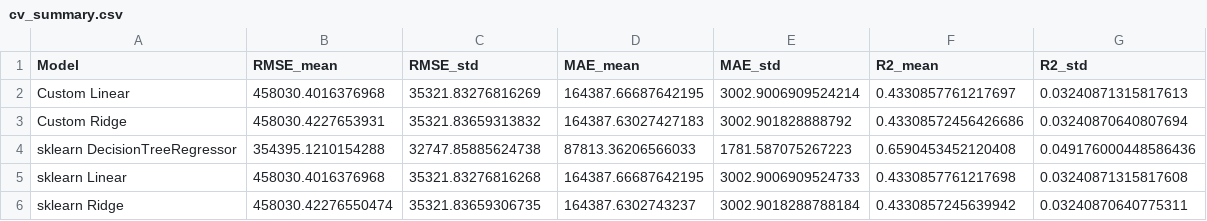
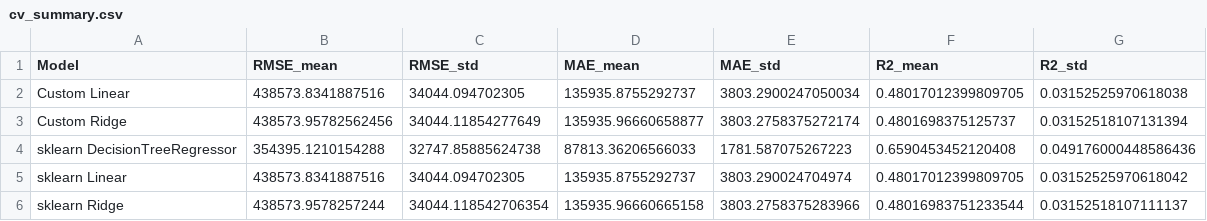
Before and after one commit to Haji708/ml_final_project, a CSV file: report/member1_checked/cv_summary.csv, drawn as a sheet.

```diff
--- a/report/member1_checked/cv_summary.csv
+++ b/report/member1_checked/cv_summary.csv
@@ -1,6 +1,6 @@
 Model,RMSE_mean,RMSE_std,MAE_mean,MAE_std,R2_mean,R2_std
-Custom Linear,458030.4016376968,35321.83276816269,164387.66687642195,3002.9006909524214,0.4330857761217697,0.03240871315817613
-Custom Ridge,458030.4227653931,35321.83659313832,164387.63027427183,3002.901828888792,0.43308572456426686,0.03240870640807694
+Custom Linear,438573.8341887516,34044.094702305,135935.8755292737,3803.2900247050034,0.48017012399809705,0.03152525970618038
+Custom Ridge,438573.95782562456,34044.11854277649,135935.96660658877,3803.2758375272174,0.4801698375125737,0.03152518107131394
 sklearn DecisionTreeRegressor,354395.1210154288,32747.85885624738,87813.36206566033,1781.587075267223,0.6590453452120408,0.049176000448586436
-sklearn Linear,458030.4016376968,35321.83276816268,164387.66687642195,3002.9006909524733,0.4330857761217698,0.03240871315817608
-sklearn Ridge,458030.42276550474,35321.83659306735,164387.6302743237,3002.9018288788184,0.4330857245639942,0.03240870640775311
+sklearn Linear,438573.8341887516,34044.094702305,135935.8755292737,3803.290024704974,0.48017012399809705,0.03152525970618042
+sklearn Ridge,438573.9578257244,34044.118542706354,135935.96660665158,3803.2758375283966,0.48016983751233544,0.03152518107111137
```
Also changed, not shown: report/member1_checked/test_metrics.csv, report/test_summary.csv, 16 other files.
